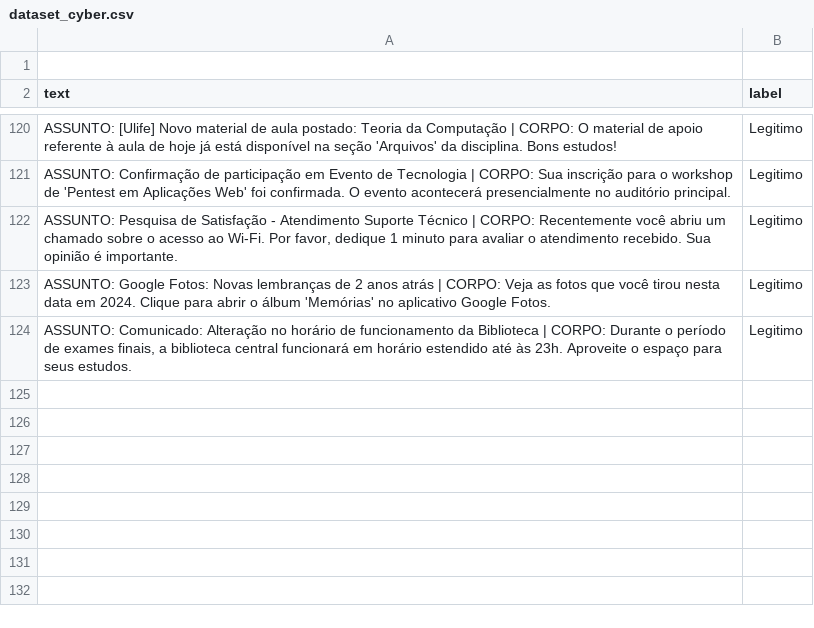
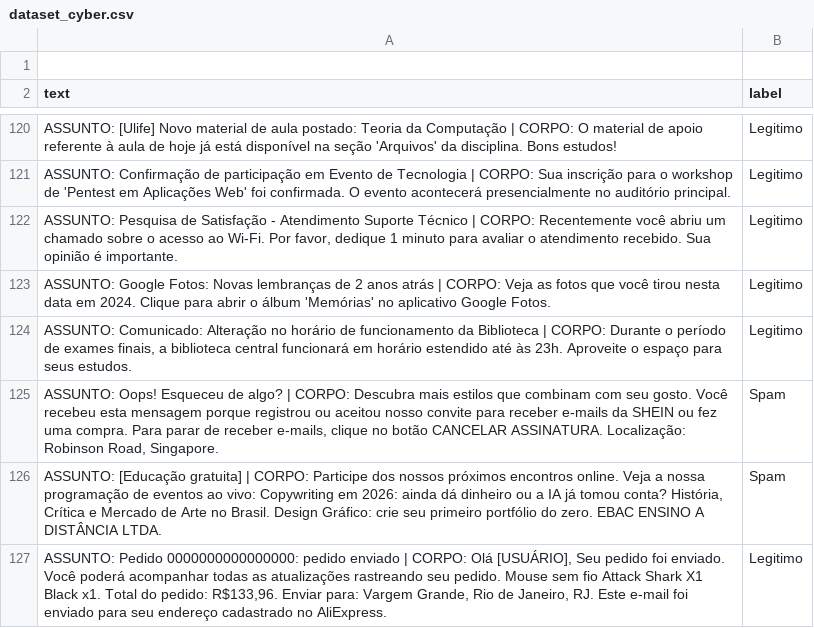
Before and after one commit to IlkerSobrinho/iAxSpam, a CSV file: dataset_cyber.csv, drawn as a sheet; only a part is shown, gaps mark what is left out.

Commit message:
Update dataset_cyber.csv

```diff
--- a/dataset_cyber.csv
+++ b/dataset_cyber.csv
@@ -124 +124,4 @@ text,label
 "ASSUNTO: Comunicado: Alteração no horário de funcionamento da Biblioteca | CORPO: Durante o período de exames finais, a biblioteca central funcionará em horário estendido até às 23h. Aproveite o espaço para seus estudos.",Legitimo
+"ASSUNTO: Oops! Esqueceu de algo? | CORPO: Descubra mais estilos que combinam com seu gosto. Você recebeu esta mensagem porque registrou ou aceitou nosso convite para receber e-mails da SHEIN ou fez uma compra. Para parar de receber e-mails, clique no botão CANCELAR ASSINATURA. Localização: Robinson Road, Singapore.",Spam
+"ASSUNTO: [Educação gratuita] | CORPO: Participe dos nossos próximos encontros online. Veja a nossa programação de eventos ao vivo: Copywriting em 2026: ainda dá dinheiro ou a IA já tomou conta? História, Crítica e Mercado de Arte no Brasil. Design Gráfico: crie seu primeiro portfólio do zero. EBAC ENSINO A DISTÂNCIA LTDA.",Spam
+"ASSUNTO: Pedido 0000000000000000: pedido enviado | CORPO: Olá [USUÁRIO], Seu pedido foi enviado. Você poderá acompanhar todas as atualizações rastreando seu pedido. Mouse sem fio Attack Shark X1 Black x1. Total do pedido: R$133,96. Enviar para: Vargem Grande, Rio de Janeiro, RJ. Este e-mail foi enviado para seu endereço cadastrado no AliExpress.",Legitimo
```
